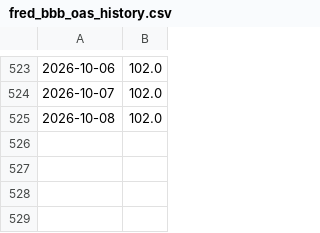
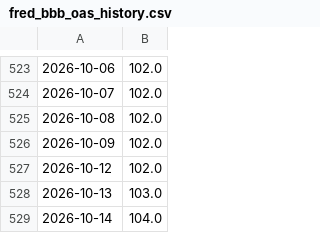
Before and after one commit to pdhman/report-summary, a CSV file: aicyclemonitor/fred_bbb_oas_history.csv, drawn as a sheet; only a part is shown, gaps mark what is left out; the diff names each change by its address in the sheet, - before the commit and + after, or states it on an @@ line.

```diff
--- a/aicyclemonitor/fred_bbb_oas_history.csv
+++ b/aicyclemonitor/fred_bbb_oas_history.csv
+row 526: 2026-10-09 | 102.0
+row 527: 2026-10-12 | 102.0
+row 528: 2026-10-13 | 103.0
+row 529: 2026-10-14 | 104.0
```
Also changed, not shown: aicyclemonitor/fred_aa_oas_history.csv.
